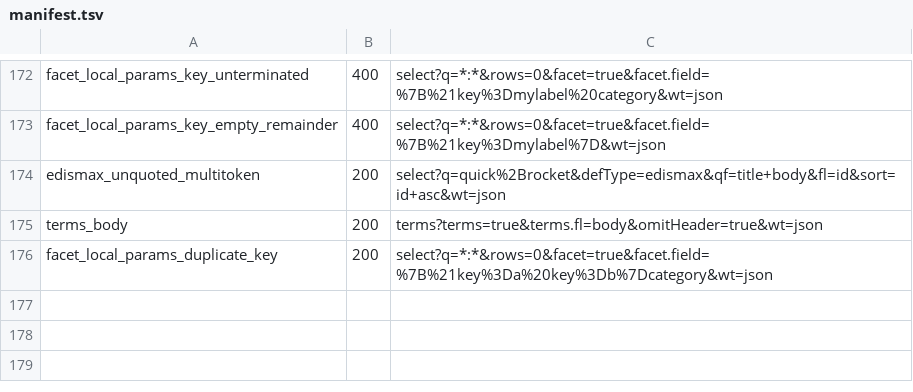
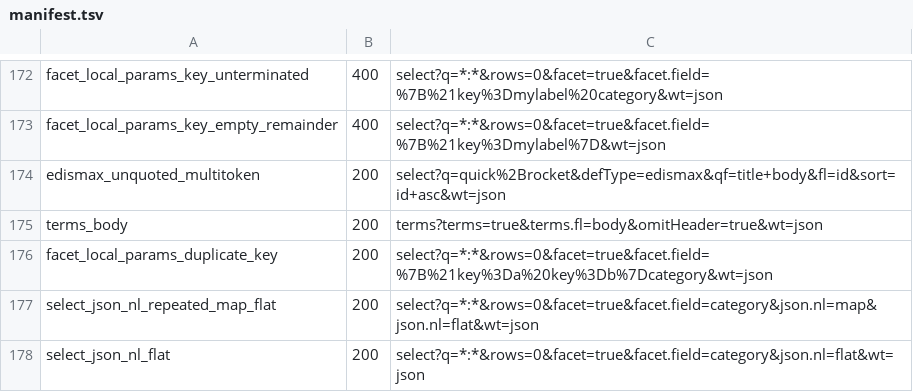
Before and after one commit to markdlabrecque/wayfinder, a TSV file: solr-ref/manifest.tsv, drawn as a sheet; only a part is shown, gaps mark what is left out.

Commit message:
fix(select): honour json.nl flat

```diff
--- a/solr-ref/manifest.tsv
+++ b/solr-ref/manifest.tsv
@@ -176 +176,3 @@ terms_body	200	terms?terms=true&terms.fl=body&omitHeader=true&wt=json
 facet_local_params_duplicate_key	200	select?q=*:*&rows=0&facet=true&facet.field=%7B%21key%3Da%20key%3Db%7Dcategory&wt=json
+select_json_nl_repeated_map_flat	200	select?q=*:*&rows=0&facet=true&facet.field=category&json.nl=map&json.nl=flat&wt=json
+select_json_nl_flat	200	select?q=*:*&rows=0&facet=true&facet.field=category&json.nl=flat&wt=json
```
Also changed, not shown: 9 other files.
